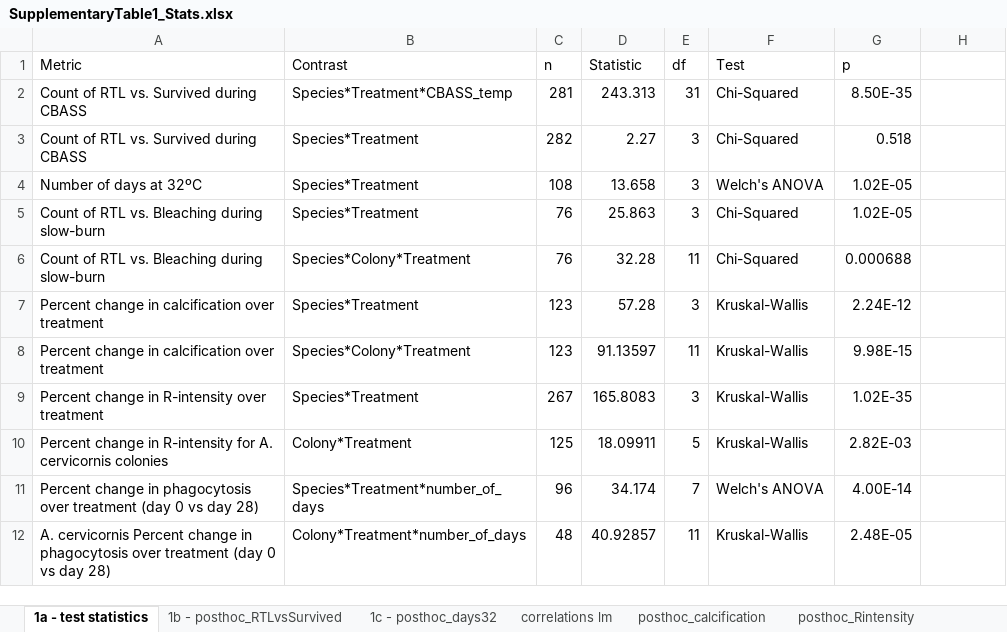
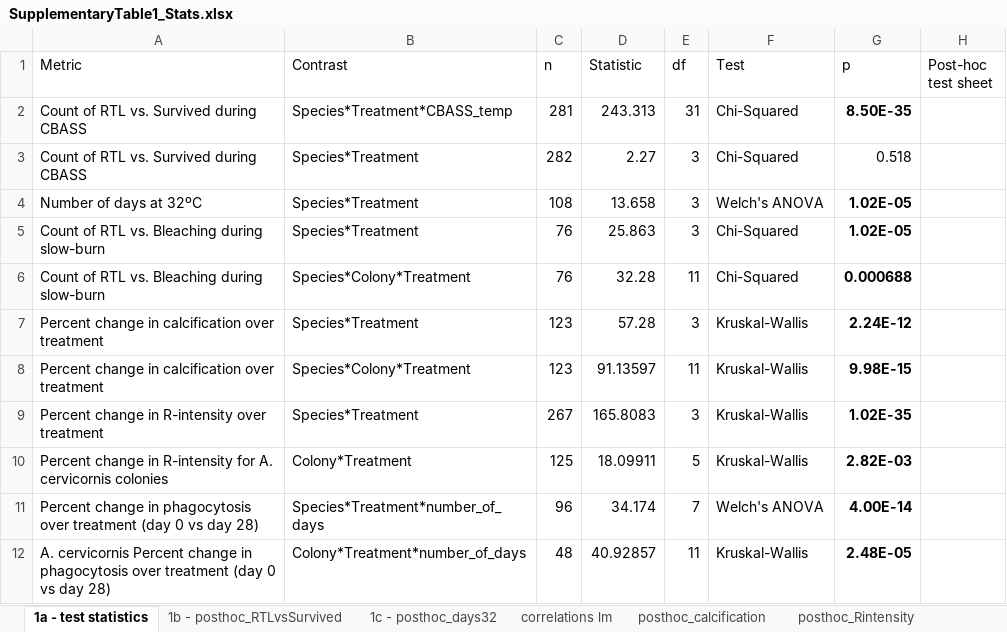
Before and after one commit to ademerlis/temperaturevariabilityAcerPcli, an Excel workbook: SupplementaryTable1_Stats.xlsx, sheet 1a - test statistics, drawn as a sheet; values as stored, in another font and other column widths than the file's, no borders; the diff names each change by its address in the sheet, - before the commit and + after, or states it on an @@ line.

```diff
--- a/SupplementaryTable1_Stats.xlsx (sheet 1a - test statistics)
+++ b/SupplementaryTable1_Stats.xlsx (sheet 1a - test statistics)
-H1: (empty)
+H1: Post-hoc test sheet
-G2 bold: off
+G2 bold: on
-G4:G12 bold: off
+G4:G12 bold: on
```
Also changed, not shown: 5 other files.
